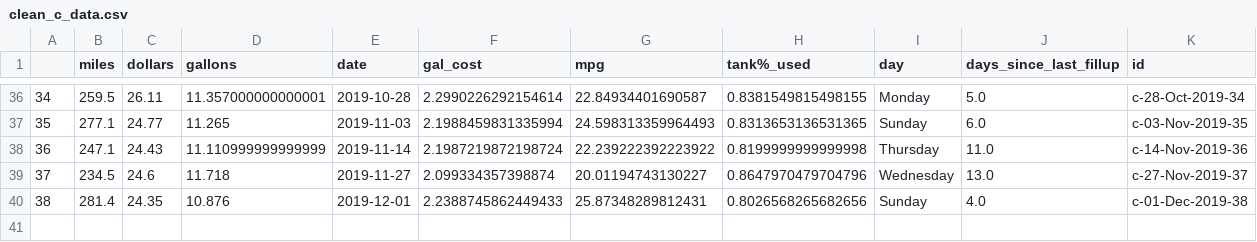
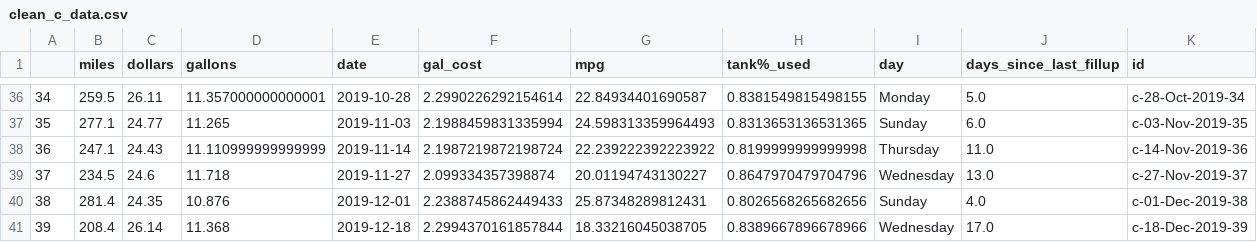
Before and after one commit to ethanfuerst/mpg-dashboard, a CSV file: clean_c_data.csv, drawn as a sheet; only a part is shown, gaps mark what is left out; the diff names each change by its address in the sheet, - before the commit and + after, or states it on an @@ line.

```diff
--- a/clean_c_data.csv
+++ b/clean_c_data.csv
+row 41: 39 | 208.4 | 26.14 | 11.368 | 2019-12-18 | 2.2994370161857844 | 18.33216045038705 | 0.8389667896678966 | Wednesday | 17.0 | c-18-Dec-2019-39
```
Also changed, not shown: weather_data.csv, 1 other file.
